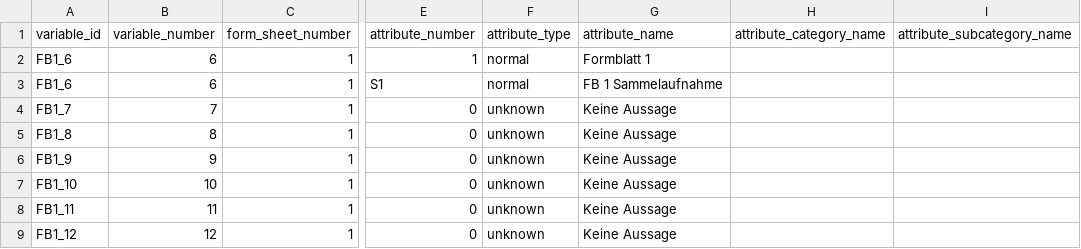
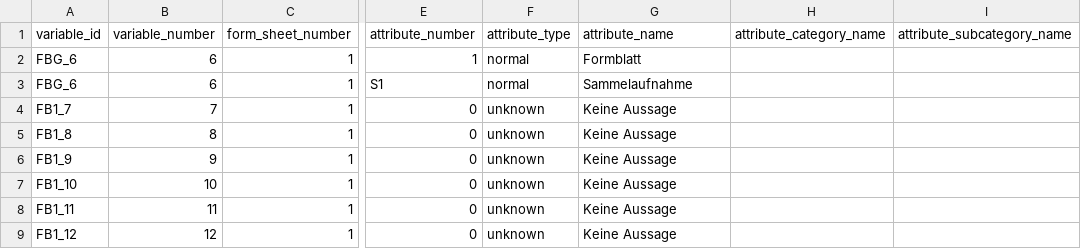
Before and after one commit to Johanna-Mestorf-Academy/sdsanalysis, a CSV file: data-raw/variable_values_list.csv, drawn as a sheet; only a part is shown, gaps mark what is left out; the diff names each change by its address in the sheet, - before the commit and + after, or states it on an @@ line.

```diff
--- a/data-raw/variable_values_list.csv
+++ b/data-raw/variable_values_list.csv
-A2:A3 (variable_id): FB1_6
+A2:A3 (variable_id): FBG_6
-G2 (attribute_name): Formblatt 1
+G2 (attribute_name): Formblatt
-G3 (attribute_name): FB 1 Sammelaufnahme
+G3 (attribute_name): Sammelaufnahme
```
Also changed, not shown: data-raw/variable_list.csv.
